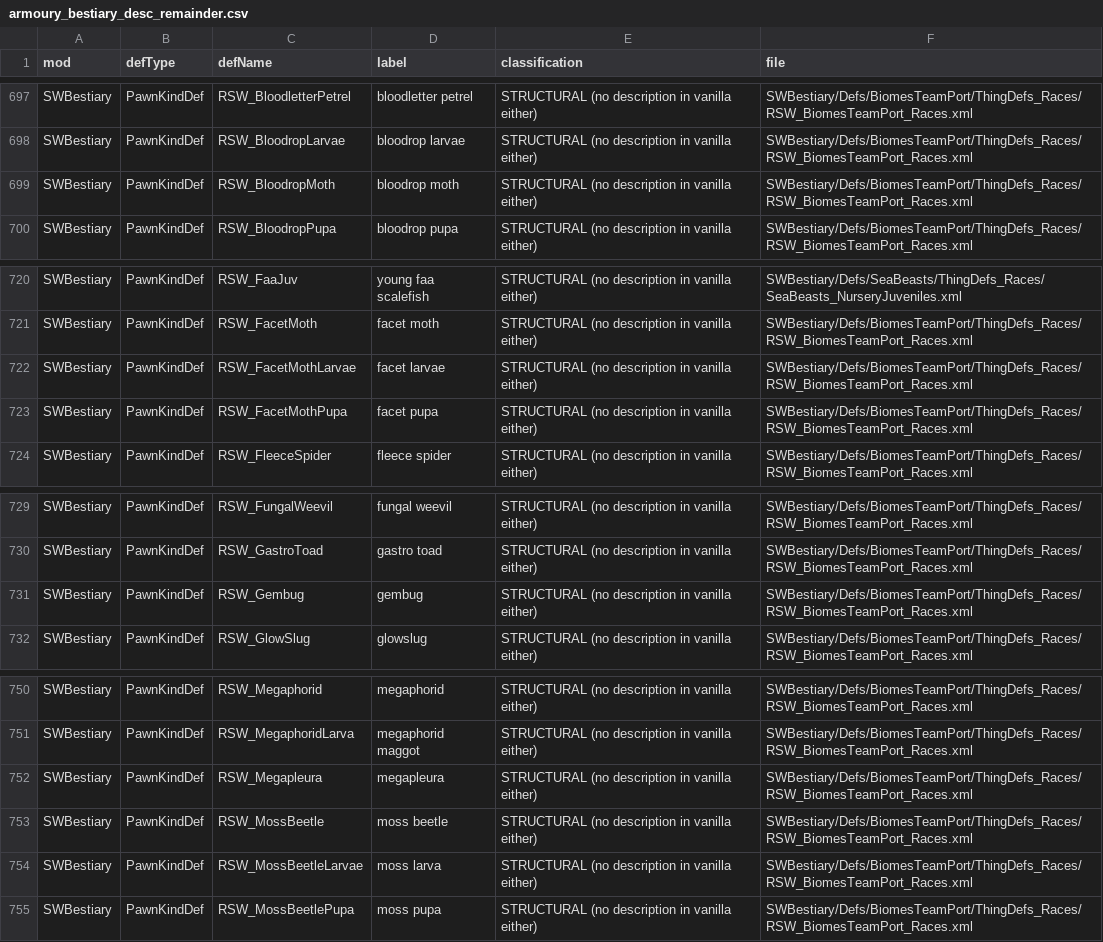
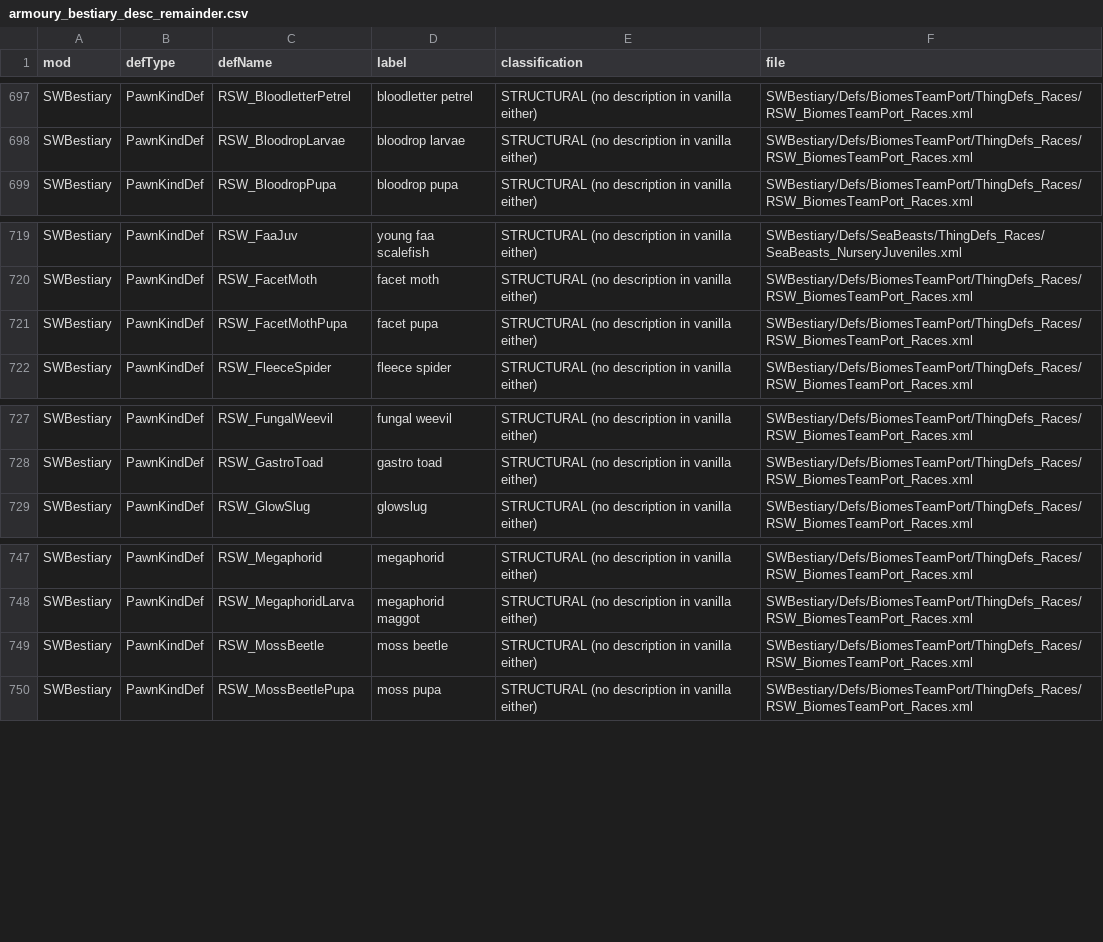
Before and after one commit to Lmandrake/RimMandrake, a CSV file: design/Jawa/text/armoury_bestiary_desc_remainder.csv, drawn as a sheet; only a part is shown, gaps mark what is left out.

```diff
--- a/design/Jawa/text/armoury_bestiary_desc_remainder.csv
+++ b/design/Jawa/text/armoury_bestiary_desc_remainder.csv
@@ -698,3 +698,2 @@ SWBestiary,PawnKindDef,RSW_BloodletterPetrel,bloodletter petrel,STRUCTURAL (no d
 SWBestiary,PawnKindDef,RSW_BloodropLarvae,bloodrop larvae,STRUCTURAL (no description in vanilla either),SWBestiary/Defs/BiomesTeamPort/ThingDefs_Races/RSW_BiomesTeamPort_Races.xml
-SWBestiary,PawnKindDef,RSW_BloodropMoth,bloodrop moth,STRUCTURAL (no description in vanilla either),SWBestiary/Defs/BiomesTeamPort/ThingDefs_Races/RSW_BiomesTeamPort_Races.xml
 SWBestiary,PawnKindDef,RSW_BloodropPupa,bloodrop pupa,STRUCTURAL (no description in vanilla either),SWBestiary/Defs/BiomesTeamPort/ThingDefs_Races/RSW_BiomesTeamPort_Races.xml
@@ -721,3 +720,2 @@ SWBestiary,PawnKindDef,RSW_FaaJuv,young faa scalefish,STRUCTURAL (no description
 SWBestiary,PawnKindDef,RSW_FacetMoth,facet moth,STRUCTURAL (no description in vanilla either),SWBestiary/Defs/BiomesTeamPort/ThingDefs_Races/RSW_BiomesTeamPort_Races.xml
-SWBestiary,PawnKindDef,RSW_FacetMothLarvae,facet larvae,STRUCTURAL (no description in vanilla either),SWBestiary/Defs/BiomesTeamPort/ThingDefs_Races/RSW_BiomesTeamPort_Races.xml
 SWBestiary,PawnKindDef,RSW_FacetMothPupa,facet pupa,STRUCTURAL (no description in vanilla either),SWBestiary/Defs/BiomesTeamPort/ThingDefs_Races/RSW_BiomesTeamPort_Races.xml
@@ -730,3 +728,2 @@ SWBestiary,PawnKindDef,RSW_FungalWeevil,fungal weevil,STRUCTURAL (no description
 SWBestiary,PawnKindDef,RSW_GastroToad,gastro toad,STRUCTURAL (no description in vanilla either),SWBestiary/Defs/BiomesTeamPort/ThingDefs_Races/RSW_BiomesTeamPort_Races.xml
-SWBestiary,PawnKindDef,RSW_Gembug,gembug,STRUCTURAL (no description in vanilla either),SWBestiary/Defs/BiomesTeamPort/ThingDefs_Races/RSW_BiomesTeamPort_Races.xml
 SWBestiary,PawnKindDef,RSW_GlowSlug,glowslug,STRUCTURAL (no description in vanilla either),SWBestiary/Defs/BiomesTeamPort/ThingDefs_Races/RSW_BiomesTeamPort_Races.xml
@@ -751,5 +748,3 @@ SWBestiary,PawnKindDef,RSW_Megaphorid,megaphorid,STRUCTURAL (no description in v
 SWBestiary,PawnKindDef,RSW_MegaphoridLarva,megaphorid maggot,STRUCTURAL (no description in vanilla either),SWBestiary/Defs/BiomesTeamPort/ThingDefs_Races/RSW_BiomesTeamPort_Races.xml
-SWBestiary,PawnKindDef,RSW_Megapleura,megapleura,STRUCTURAL (no description in vanilla either),SWBestiary/Defs/BiomesTeamPort/ThingDefs_Races/RSW_BiomesTeamPort_Races.xml
 SWBestiary,PawnKindDef,RSW_MossBeetle,moss beetle,STRUCTURAL (no description in vanilla either),SWBestiary/Defs/BiomesTeamPort/ThingDefs_Races/RSW_BiomesTeamPort_Races.xml
-SWBestiary,PawnKindDef,RSW_MossBeetleLarvae,moss larva,STRUCTURAL (no description in vanilla either),SWBestiary/Defs/BiomesTeamPort/ThingDefs_Races/RSW_BiomesTeamPort_Races.xml
 SWBestiary,PawnKindDef,RSW_MossBeetlePupa,moss pupa,STRUCTURAL (no description in vanilla either),SWBestiary/Defs/BiomesTeamPort/ThingDefs_Races/RSW_BiomesTeamPort_Races.xml
```
Also changed, not shown: 41 other files.
